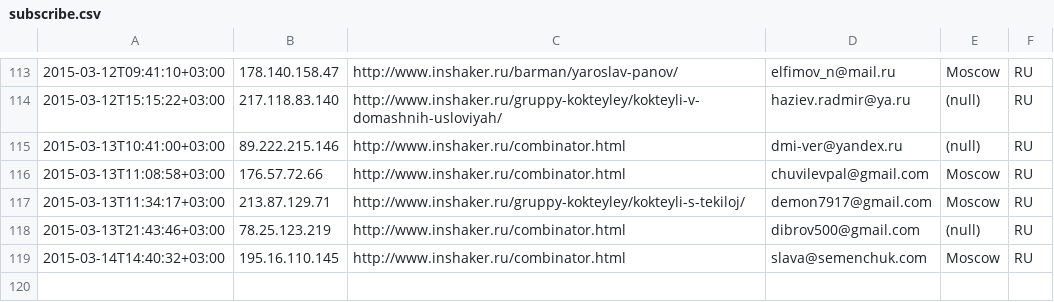
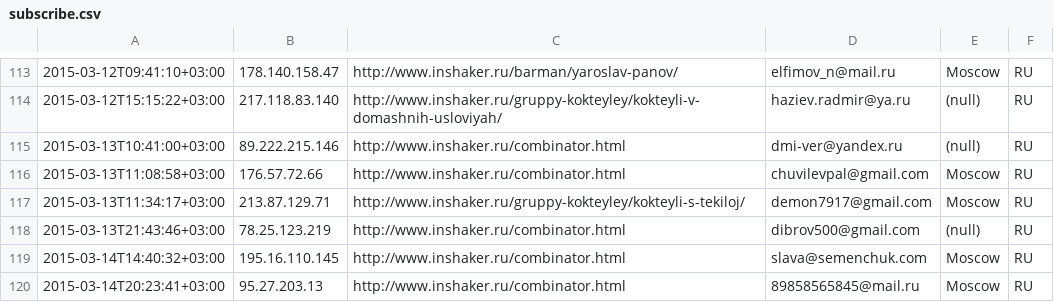
Before and after one commit to peter-leonov/inshaker, a CSV file: htdocs/_/events/subscribe.csv, drawn as a sheet; only a part is shown, gaps mark what is left out.

Commit message:
auto-backup

```diff
--- a/htdocs/_/events/subscribe.csv
+++ b/htdocs/_/events/subscribe.csv
@@ -119 +119,2 @@
 "2015-03-14T14:40:32+03:00","195.16.110.145","http://www.inshaker.ru/combinator.html",slava@semenchuk.com,Moscow,RU
+"2015-03-14T20:23:41+03:00","95.27.203.13","http://www.inshaker.ru/combinator.html",89858565845@mail.ru,Moscow,RU
```
